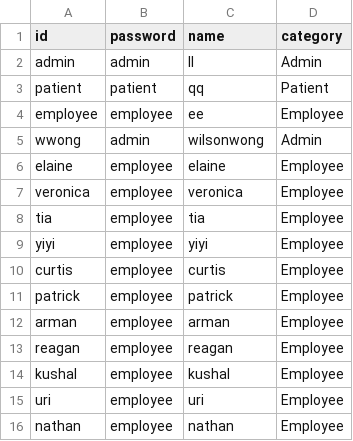
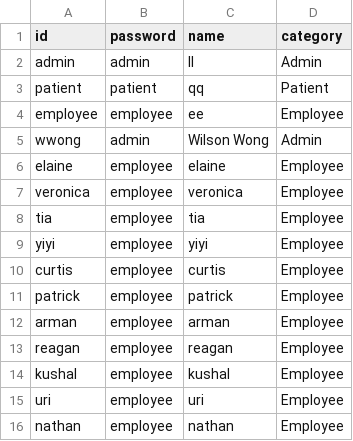
Before and after one commit to asaduakas/Hospital-Application-Collaboration-with-Brigham-Women-Hospital, a CSV file: src/main/resources/csv/Users.csv, drawn as a sheet.

Commit message:
minor changes

```diff
--- a/src/main/resources/csv/Users.csv
+++ b/src/main/resources/csv/Users.csv
@@ -4,3 +4,3 @@ patient,patient,qq,Patient
 employee,employee,ee,Employee
-wwong,admin,wilsonwong,Admin
+wwong,admin,Wilson Wong,Admin
 elaine,employee,elaine,Employee
```
